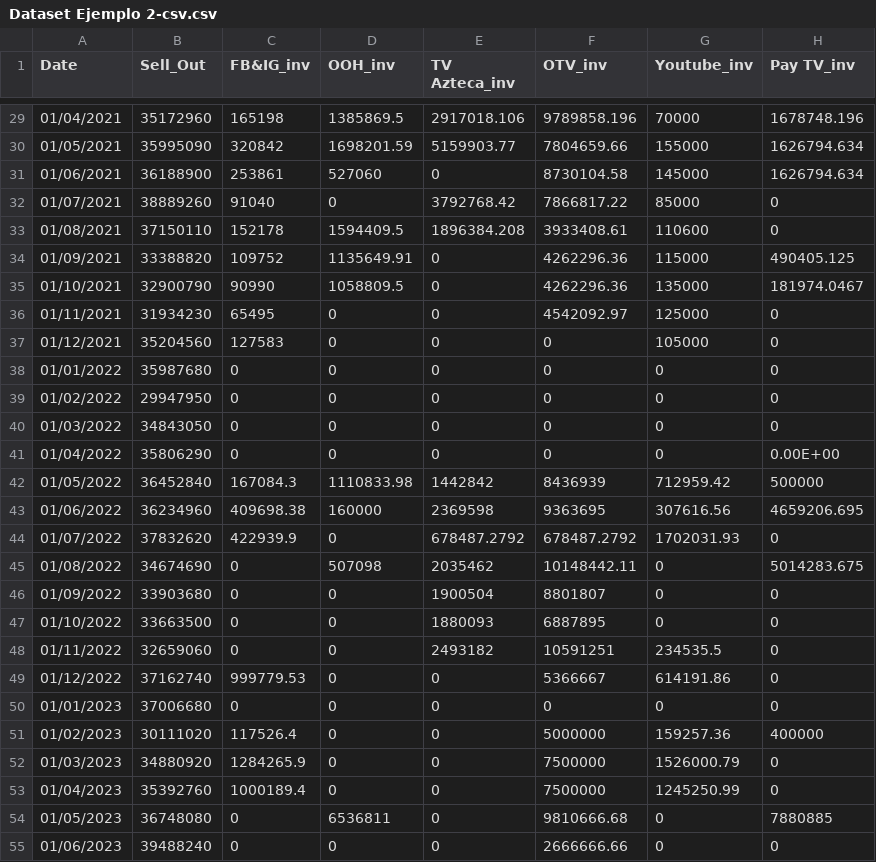
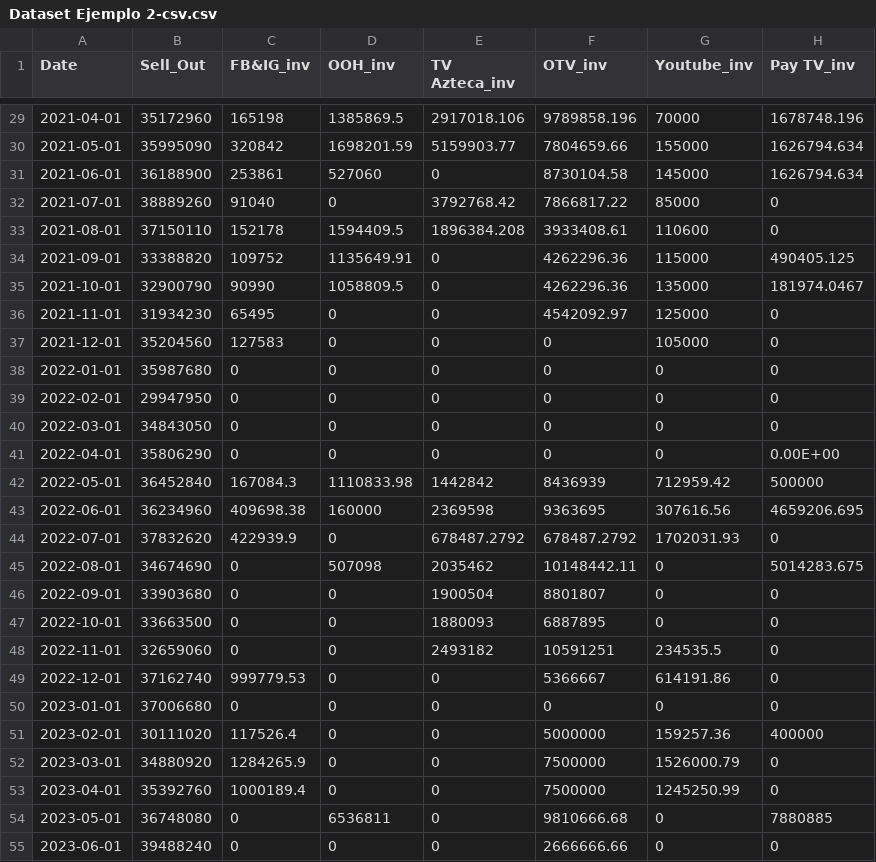
Before and after one commit to IvanJarquin/pruebameridian2, a CSV file: Dataset Ejemplo 2-csv.csv, drawn as a sheet; only a part is shown, gaps mark what is left out; the diff covers the shown part only; the diff names each change by its address in the sheet, - before the commit and + after, or states it on an @@ line.

```diff
--- a/Dataset Ejemplo 2-csv.csv
+++ b/Dataset Ejemplo 2-csv.csv
-A29 (Date): 01/04/2021
+A29 (Date): 2021-04-01
-A30 (Date): 01/05/2021
+A30 (Date): 2021-05-01
-A31 (Date): 01/06/2021
+A31 (Date): 2021-06-01
-A32 (Date): 01/07/2021
+A32 (Date): 2021-07-01
-A33 (Date): 01/08/2021
+A33 (Date): 2021-08-01
-A34 (Date): 01/09/2021
+A34 (Date): 2021-09-01
-A35 (Date): 01/10/2021
+A35 (Date): 2021-10-01
-A36 (Date): 01/11/2021
+A36 (Date): 2021-11-01
-A37 (Date): 01/12/2021
+A37 (Date): 2021-12-01
-A38 (Date): 01/01/2022
+A38 (Date): 2022-01-01
-A39 (Date): 01/02/2022
+A39 (Date): 2022-02-01
-A40 (Date): 01/03/2022
+A40 (Date): 2022-03-01
-A41 (Date): 01/04/2022
+A41 (Date): 2022-04-01
-A42 (Date): 01/05/2022
+A42 (Date): 2022-05-01
-A43 (Date): 01/06/2022
+A43 (Date): 2022-06-01
-A44 (Date): 01/07/2022
+A44 (Date): 2022-07-01
-A45 (Date): 01/08/2022
+A45 (Date): 2022-08-01
-A46 (Date): 01/09/2022
+A46 (Date): 2022-09-01
-A47 (Date): 01/10/2022
+A47 (Date): 2022-10-01
-A48 (Date): 01/11/2022
+A48 (Date): 2022-11-01
-A49 (Date): 01/12/2022
+A49 (Date): 2022-12-01
-A50 (Date): 01/01/2023
+A50 (Date): 2023-01-01
-A51 (Date): 01/02/2023
+A51 (Date): 2023-02-01
-A52 (Date): 01/03/2023
+A52 (Date): 2023-03-01
-A53 (Date): 01/04/2023
+A53 (Date): 2023-04-01
-A54 (Date): 01/05/2023
+A54 (Date): 2023-05-01
-A55 (Date): 01/06/2023
+A55 (Date): 2023-06-01
```
Also changed, not shown: 28 edited cells elsewhere in this file.
